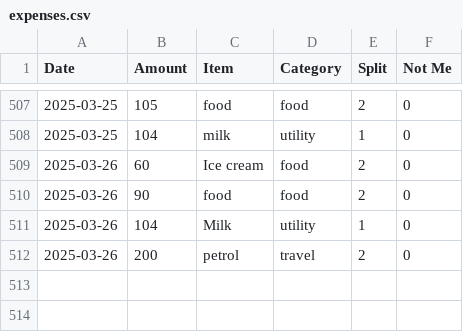
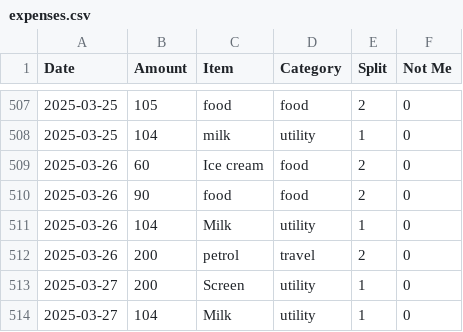
Before and after one commit to MBUYt0n/expense-tracker, a CSV file: expenses.csv, drawn as a sheet; only a part is shown, gaps mark what is left out; the diff names each change by its address in the sheet, - before the commit and + after, or states it on an @@ line.

```diff
--- a/expenses.csv
+++ b/expenses.csv
+row 513: 2025-03-27 | 200 | Screen | utility | 1 | 0
+row 514: 2025-03-27 | 104 | Milk | utility | 1 | 0
```
Also changed, not shown: 2 other files.
